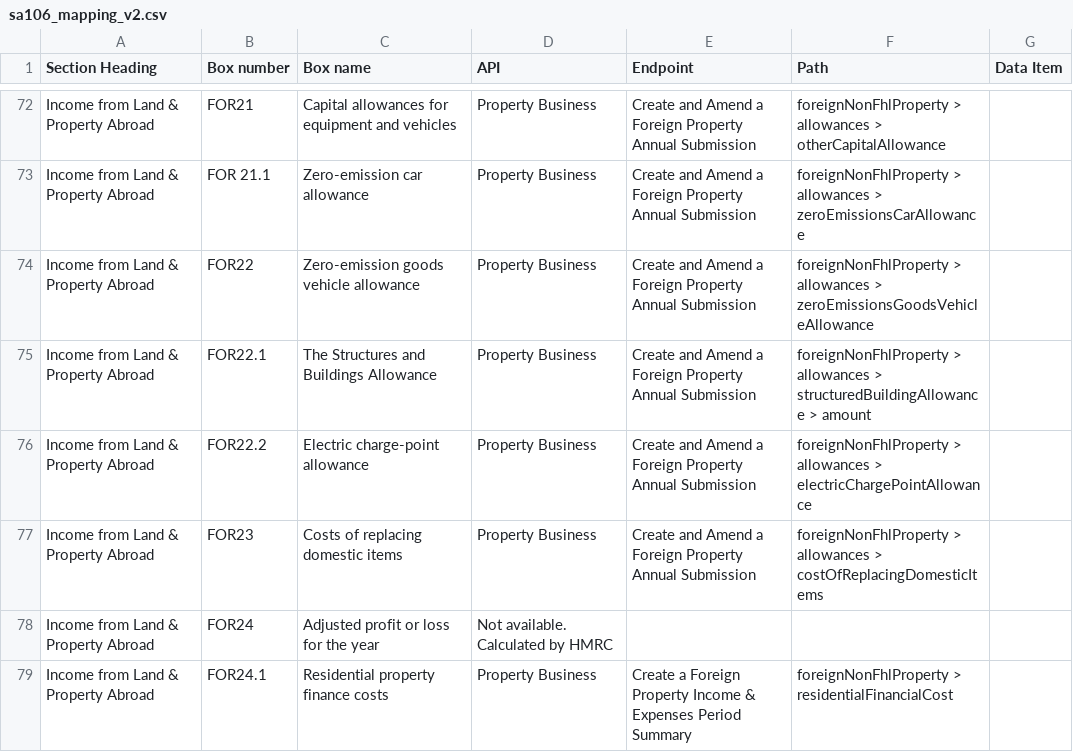
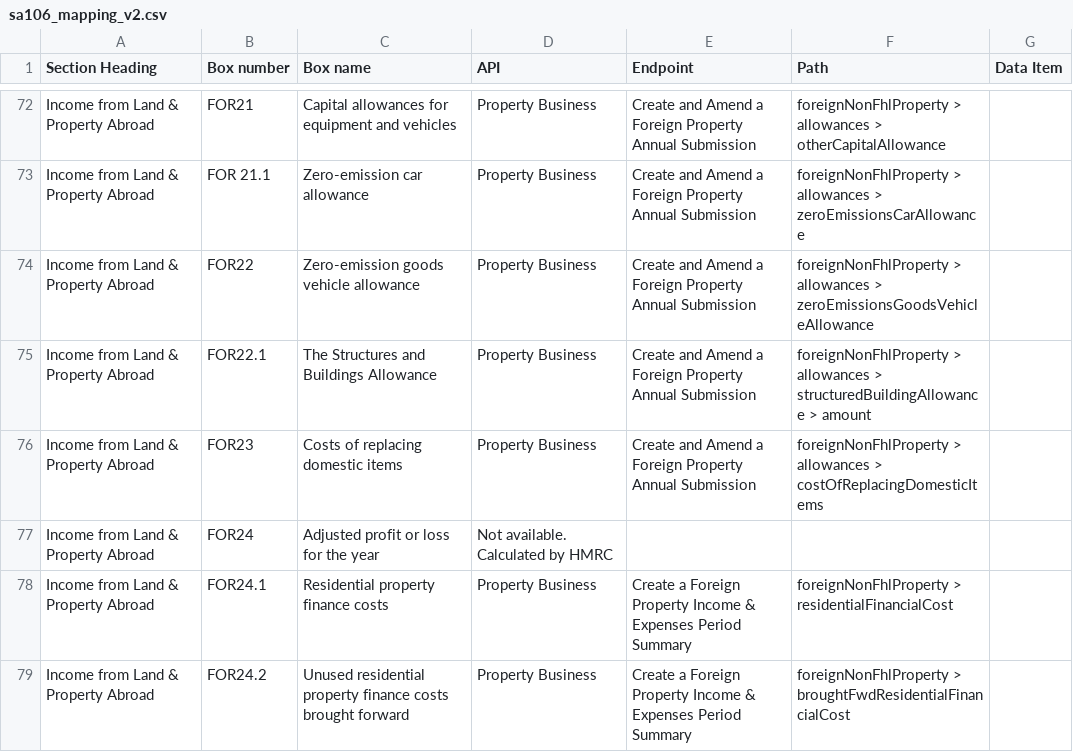
Before and after one commit to hmrc/income-tax-mtd-changelog, a CSV file: mapping/csv/sa106_mapping_v2.csv, drawn as a sheet; only a part is shown, gaps mark what is left out; the shorter side is filled out with more unchanged rows.

```diff
--- a/mapping/csv/sa106_mapping_v2.csv
+++ b/mapping/csv/sa106_mapping_v2.csv
@@ -75,3 +75,2 @@
 "Income from Land & Property Abroad","FOR22.1","The Structures and Buildings Allowance","Property Business","Create and Amend a Foreign Property Annual Submission","foreignNonFhlProperty > allowances > structuredBuildingAllowance > amount",""
-"Income from Land & Property Abroad","FOR22.2","Electric charge-point allowance","Property Business","Create and Amend a Foreign Property Annual Submission","foreignNonFhlProperty > allowances > electricChargePointAllowance",""
 "Income from Land & Property Abroad","FOR23","Costs of replacing domestic items","Property Business","Create and Amend a Foreign Property Annual Submission","foreignNonFhlProperty > allowances > costOfReplacingDomesticItems",""
```
Also changed, not shown: mapping/csv/sa103f_mapping_v3.csv, mapping/csv/sa105_mapping_v1.csv.
